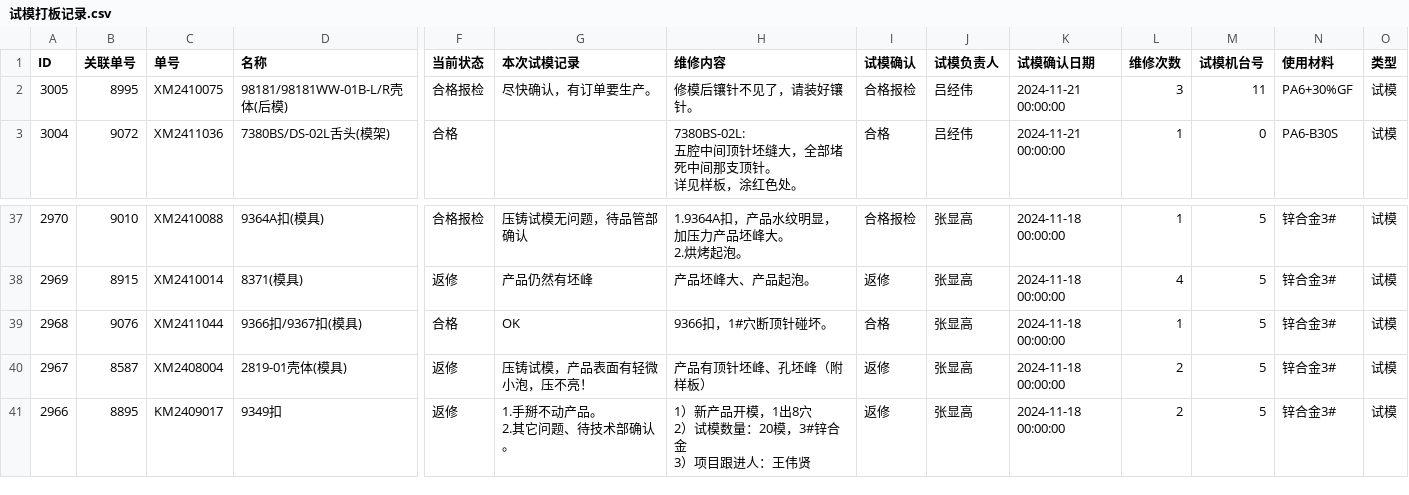
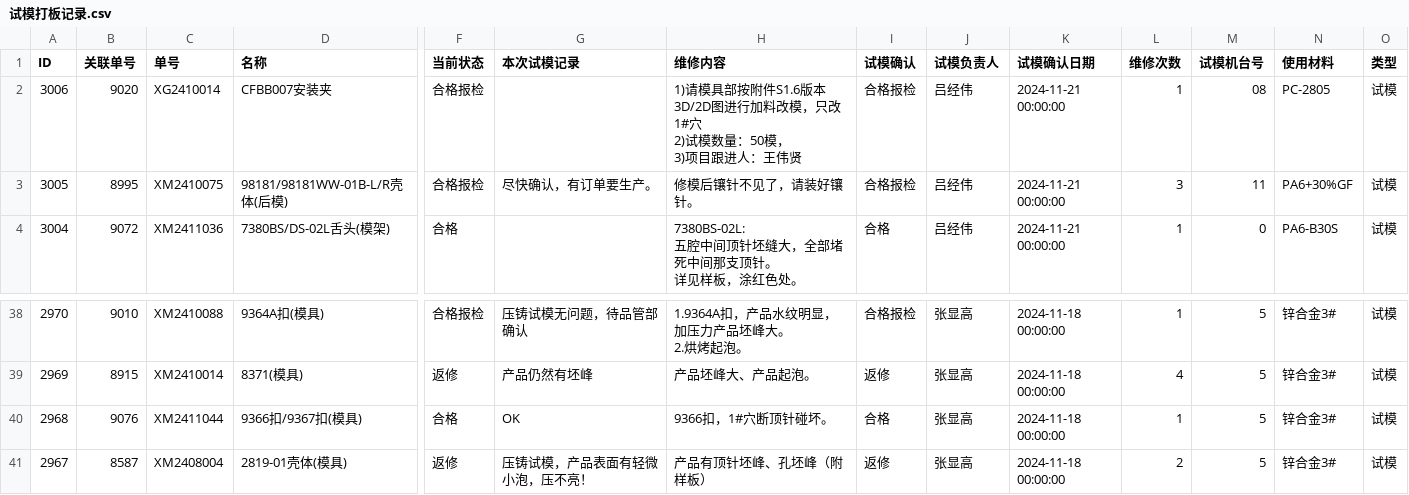
Before and after one commit to lits2024/vig, a CSV file: 试模打板记录.csv, drawn as a sheet; only a part is shown, gaps mark what is left out; removed rows and columns are numbered as before the commit, all else as after; rows hold the shown columns only; ↵ is a line break in a cell; the diff names each change by its address in the sheet, - before the commit and + after, or states it on an @@ line.

Commit message:
Updating 试模打板记录.csv

```diff
--- a/试模打板记录.csv
+++ b/试模打板记录.csv
+row 2: 3006 | 9020 | XG2410014 | CFBB007安装夹 | 合格报检 |  | 1)请模具部按附件S1.6版本3D/2D图进行加料改模，只改1#穴 ↵ 2)试模数量：50模， ↵ 3)项目跟进人：王伟贤 | 合格报检 | 吕经伟 | 2024-11-21 00:00:00 | 1 | 08 | PC-2805 | 试模
-row 41: 2966 | 8895 | KM2409017 | 9349扣 | 返修 | 1.手掰不动产品。 ↵ 2.其它问题、待技术部确认。 | 1）新产品开模，1出8穴 ↵ 2）试模数量：20模，3#锌合金 ↵ 3）项目跟进人：王伟贤 | 返修 | 张显高 | 2024-11-18 00:00:00 | 2 | 5 | 锌合金3# | 试模
```
